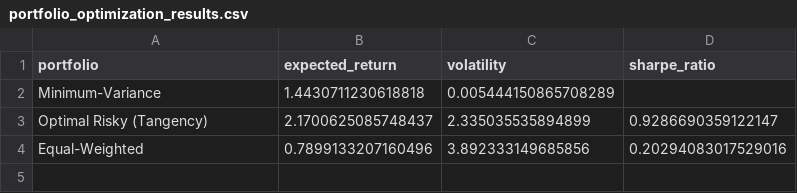
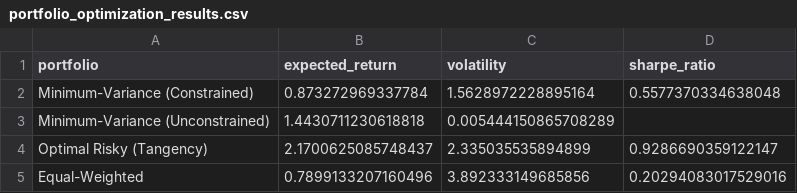
Before and after one commit to Throoni/CAPM_Analysis, a CSV file: results/reports/portfolio_optimization_results.csv, drawn as a sheet.

Commit message:
Add constrained and unconstrained efficient frontiers and minimum variance portfolios
- Calculate both constrained (long-only) and unconstrained (with short selling) versions:
  * Minimum variance portfolios (both versions)
  * Efficient frontiers (both versions)
- Updated plot_efficient_frontier() to display both frontiers:
  * Constrained frontier: solid blue line (Long-Only)
  * Unconstrained frontier: dashed blue line (With Short Selling)
  * Different markers for constrained vs unconstrained min-var portfolios
- Updated results CSV to include both versions with clear labels
- Updated return dictionary to include both constrained and unconstrained versions
- All outputs regenerated and verified

```diff
--- a/results/reports/portfolio_optimization_results.csv
+++ b/results/reports/portfolio_optimization_results.csv
@@ -1,3 +1,4 @@
 portfolio,expected_return,volatility,sharpe_ratio
-Minimum-Variance,1.4430711230618818,0.005444150865708289,
+Minimum-Variance (Constrained),0.873272969337784,1.5628972228895164,0.5577370334638048
+Minimum-Variance (Unconstrained),1.4430711230618818,0.005444150865708289,
 Optimal Risky (Tangency),2.1700625085748437,2.335035535894899,0.9286690359122147
```
Also changed, not shown: 2 other files.
